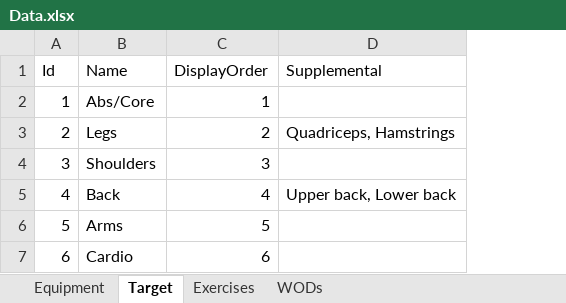
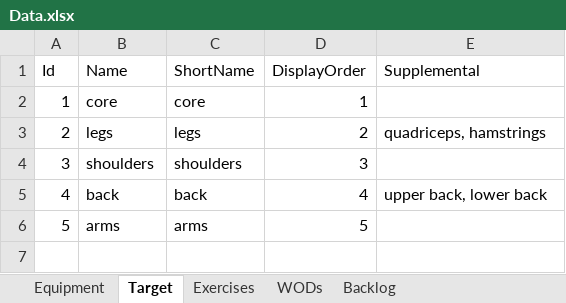
Before and after one commit to RabenErland/ProjectCrossFit, an Excel workbook: LocalFiles/data/Data.xlsx, sheet Target, drawn as a sheet; values as stored, in another font and other column widths than the file's, no borders; removed rows and columns are numbered as before the commit, all else as after; the diff names each change by its address in the sheet, - before the commit and + after, or states it on an @@ line.

```diff
--- a/LocalFiles/data/Data.xlsx (sheet Target)
+++ b/LocalFiles/data/Data.xlsx (sheet Target)
+sheet tab: Backlog
+column C (ShortName), rows 2-6: core | legs | shoulders | back | arms
-B2 (Name): Abs/Core
+B2 (Name): core
-B3 (Name): Legs
+B3 (Name): legs
-E3 (Supplemental): Quadriceps, Hamstrings
+E3 (Supplemental): quadriceps, hamstrings
-B4 (Name): Shoulders
+B4 (Name): shoulders
-B5 (Name): Back
+B5 (Name): back
-E5 (Supplemental): Upper back, Lower back
+E5 (Supplemental): upper back, lower back
-B6 (Name): Arms
+B6 (Name): arms
-row 7: 6 | Cardio | 6
```
Also changed, not shown: sheet Exercises, sheet WODs, sheet Equipment, formulas that keep their value, 4 other files.
